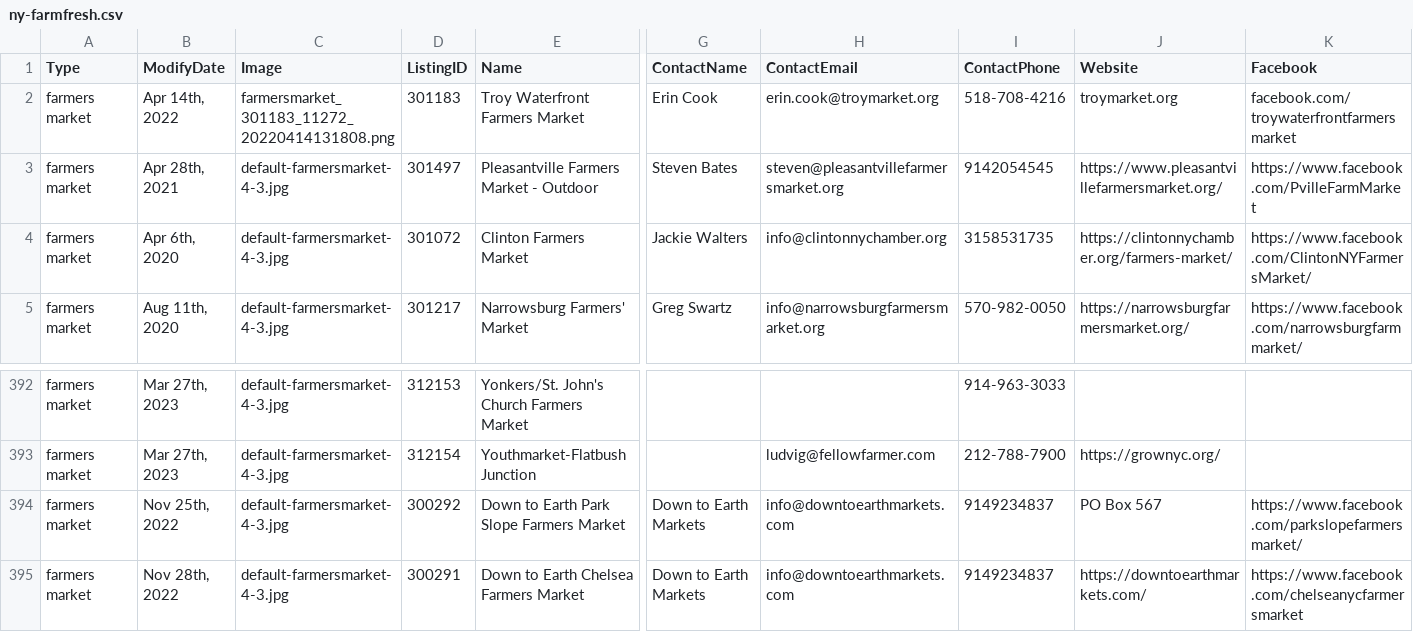
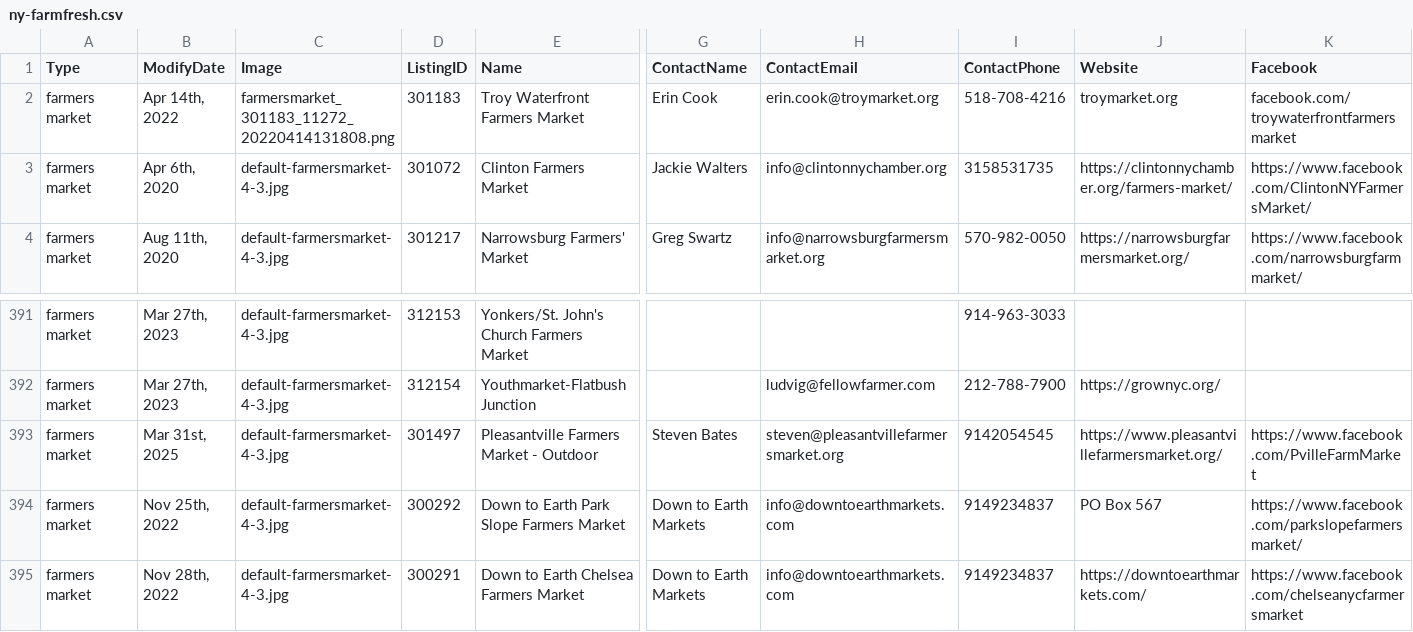
Before and after one commit to bhavnamilmile/community-data, a CSV file: locations/farmfresh/us/NY/ny-farmfresh.csv, drawn as a sheet; only a part is shown, gaps mark what is left out; removed rows and columns are numbered as before the commit, all else as after; rows hold the shown columns only; the diff names each change by its address in the sheet, - before the commit and + after, or states it on an @@ line.

```diff
--- a/locations/farmfresh/us/NY/ny-farmfresh.csv
+++ b/locations/farmfresh/us/NY/ny-farmfresh.csv
-row 3: farmers market | Apr 28th, 2021 | default-farmersmarket-4-3.jpg | 301497 | Pleasantville Farmers Market - Outdoor | Steven Bates | steven@pleasantvillefarmersmarket.org | 9142054545 | https://www.pleasantvillefarmersmarket.org/ | https://www.facebook.com/PvilleFarmMarket
+row 393: farmers market | Mar 31st, 2025 | default-farmersmarket-4-3.jpg | 301497 | Pleasantville Farmers Market - Outdoor | Steven Bates | steven@pleasantvillefarmersmarket.org | 9142054545 | https://www.pleasantvillefarmersmarket.org/ | https://www.facebook.com/PvilleFarmMarket
```
Also changed, not shown: locations/farmfresh/us/CA/ca-farmfresh.csv, locations/farmfresh/us/CA/ca-onfarm.csv, 21 other files.
